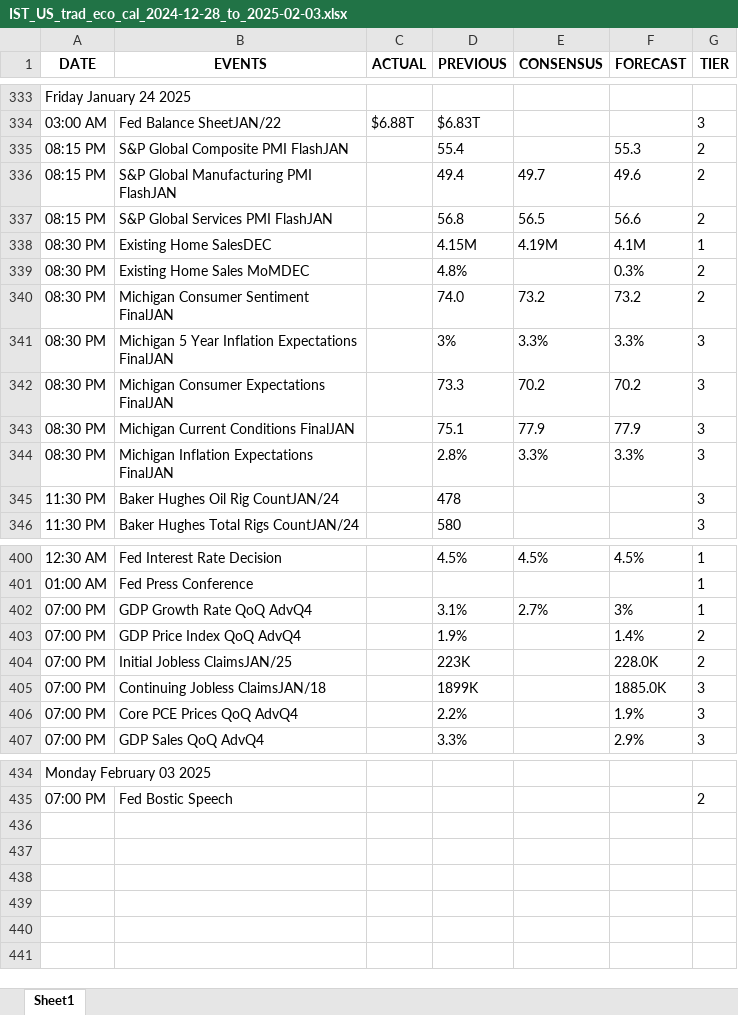
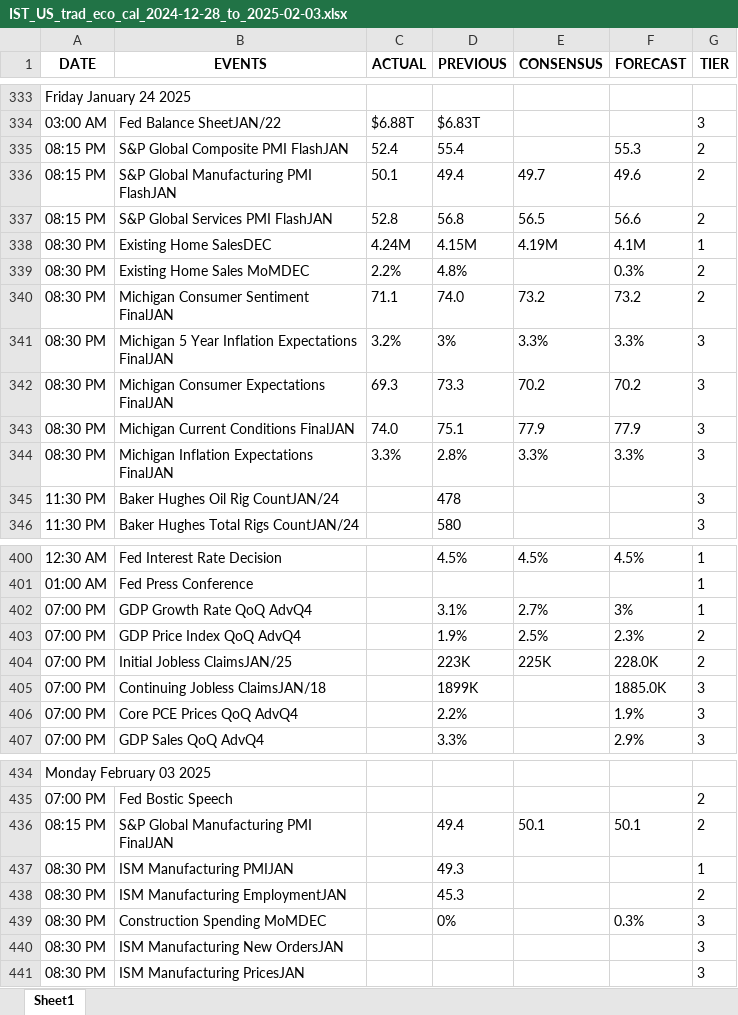
Before and after one commit to krishangguptafibonacciresearch/TradingEconomicsCalendar, an Excel workbook: Input_data/IST_US_trad_eco_cal_2024-12-28_to_2025-02-03.xlsx, sheet Sheet1, drawn as a sheet; only a part is shown, gaps mark what is left out; values as stored, in another font and other column widths than the file's, no borders; the diff covers the shown part only; the diff names each change by its address in the sheet, - before the commit and + after, or states it on an @@ line.

```diff
--- a/Input_data/IST_US_trad_eco_cal_2024-12-28_to_2025-02-03.xlsx (sheet Sheet1)
+++ b/Input_data/IST_US_trad_eco_cal_2024-12-28_to_2025-02-03.xlsx (sheet Sheet1)
-C335 (ACTUAL): (empty)
+C335 (ACTUAL): 52.4
-C336 (ACTUAL): (empty)
+C336 (ACTUAL): 50.1
-C337 (ACTUAL): (empty)
+C337 (ACTUAL): 52.8
-C338 (ACTUAL): (empty)
+C338 (ACTUAL): 4.24M
-C339 (ACTUAL): (empty)
+C339 (ACTUAL): 2.2%
-C340 (ACTUAL): (empty)
+C340 (ACTUAL): 71.1
-C341 (ACTUAL): (empty)
+C341 (ACTUAL): 3.2%
-C342 (ACTUAL): (empty)
+C342 (ACTUAL): 69.3
-C343 (ACTUAL): (empty)
+C343 (ACTUAL): 74.0
-C344 (ACTUAL): (empty)
+C344 (ACTUAL): 3.3%
-E403 (CONSENSUS): (empty)
+E403 (CONSENSUS): 2.5%
-F403 (FORECAST): 1.4%
+F403 (FORECAST): 2.3%
-E404 (CONSENSUS): (empty)
+E404 (CONSENSUS): 225K
+row 436: 08:15 PM | S&P Global Manufacturing PMI FinalJAN |  | 49.4 | 50.1 | 50.1 | 2
+row 437: 08:30 PM | ISM Manufacturing PMIJAN |  | 49.3 |  |  | 1
+row 438: 08:30 PM | ISM Manufacturing EmploymentJAN |  | 45.3 |  |  | 2
+row 439: 08:30 PM | Construction Spending MoMDEC |  | 0% |  | 0.3% | 3
+row 440: 08:30 PM | ISM Manufacturing New OrdersJAN |  |  |  |  | 3
+row 441: 08:30 PM | ISM Manufacturing PricesJAN |  |  |  |  | 3
```
Also changed, not shown: 10 edited cells elsewhere in this sheet, 6 other files.
